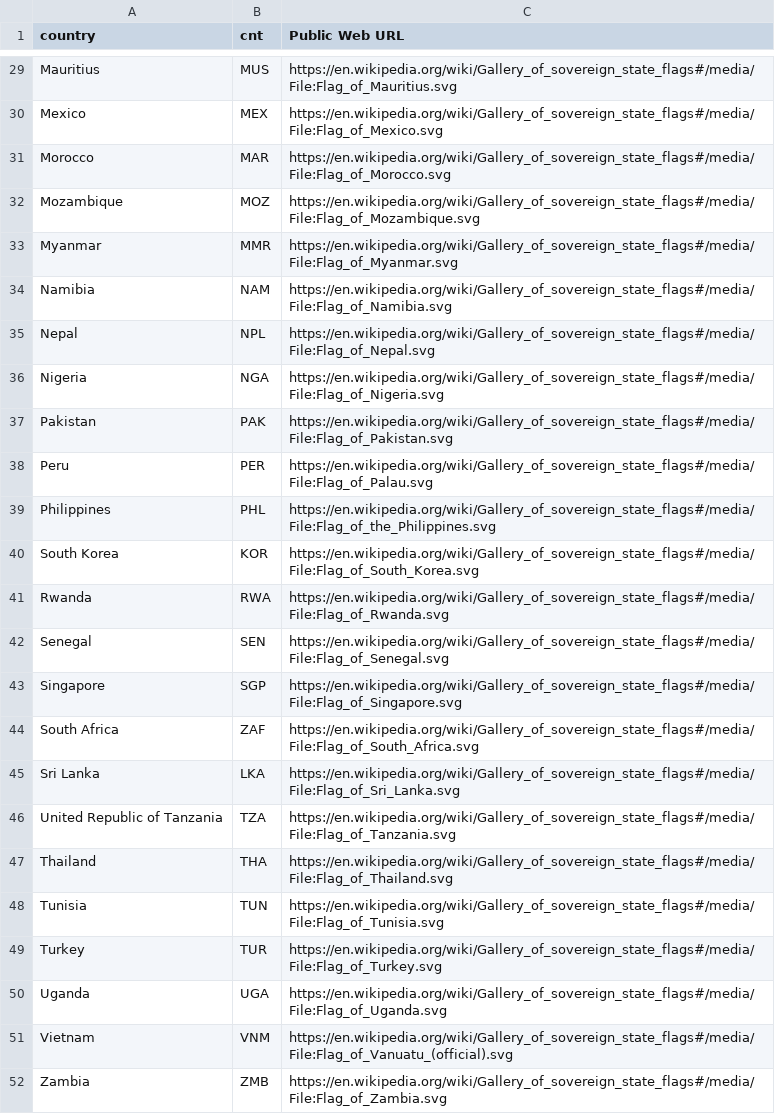
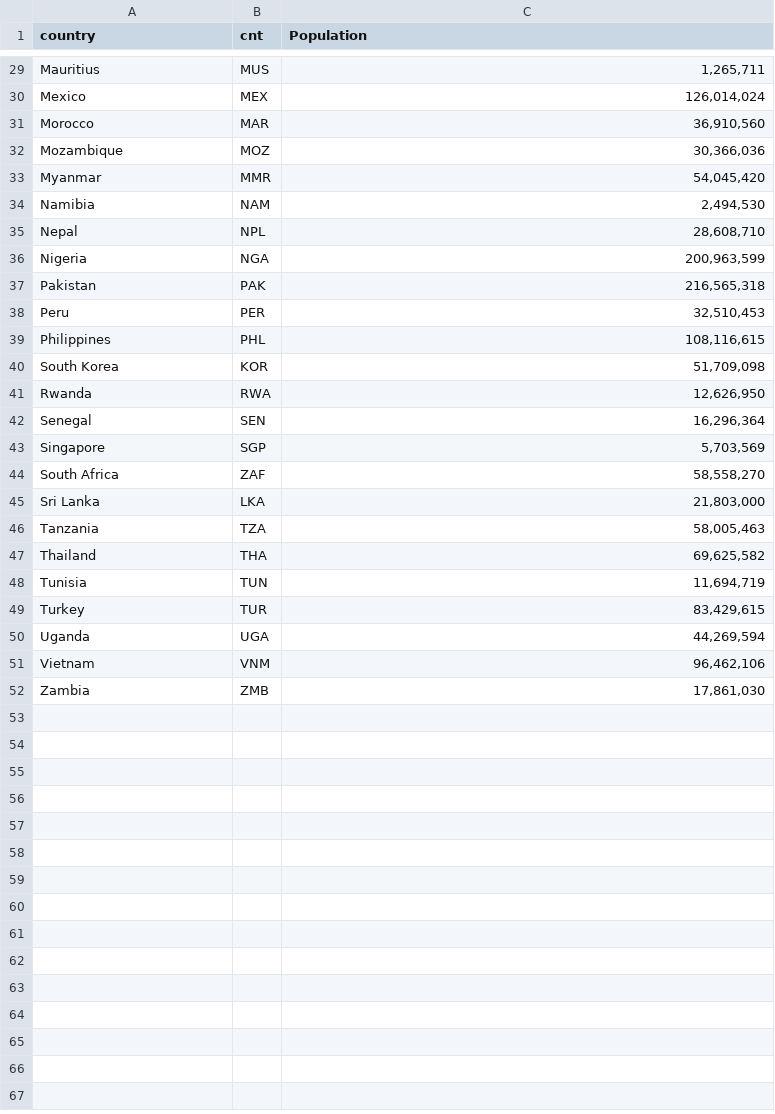
Before and after one commit to patanley/Economic-Transformation-Project, a CSV file: Data/Countries.csv, drawn as a sheet; only a part is shown, gaps mark what is left out; removed rows and columns are numbered as before the commit, all else as after; the diff covers the shown part only; the diff names each change by its address in the sheet, - before the commit and + after, or states it on an @@ line.

```diff
--- a/Data/Countries.csv
+++ b/Data/Countries.csv
-C1: Public Web URL
+C1: Population
-C29 (Population): https://en.wikipedia.org/wiki/Gallery_of_sovereign_state_flags#/media/File:Flag_of_Mauritius.svg
+C29 (Population): 1,265,711
-C30 (Population): https://en.wikipedia.org/wiki/Gallery_of_sovereign_state_flags#/media/File:Flag_of_Mexico.svg
+C30 (Population): 126,014,024
-C31 (Population): https://en.wikipedia.org/wiki/Gallery_of_sovereign_state_flags#/media/File:Flag_of_Morocco.svg
+C31 (Population): 36,910,560
-C32 (Population): https://en.wikipedia.org/wiki/Gallery_of_sovereign_state_flags#/media/File:Flag_of_Mozambique.svg
+C32 (Population): 30,366,036
-C33 (Population): https://en.wikipedia.org/wiki/Gallery_of_sovereign_state_flags#/media/File:Flag_of_Myanmar.svg
+C33 (Population): 54,045,420
-C34 (Population): https://en.wikipedia.org/wiki/Gallery_of_sovereign_state_flags#/media/File:Flag_of_Namibia.svg
+C34 (Population): 2,494,530
-C35 (Population): https://en.wikipedia.org/wiki/Gallery_of_sovereign_state_flags#/media/File:Flag_of_Nepal.svg
+C35 (Population): 28,608,710
-C36 (Population): https://en.wikipedia.org/wiki/Gallery_of_sovereign_state_flags#/media/File:Flag_of_Nigeria.svg
+C36 (Population): 200,963,599
-C37 (Population): https://en.wikipedia.org/wiki/Gallery_of_sovereign_state_flags#/media/File:Flag_of_Pakistan.svg
+C37 (Population): 216,565,318
-C38 (Population): https://en.wikipedia.org/wiki/Gallery_of_sovereign_state_flags#/media/File:Flag_of_Palau.svg
+C38 (Population): 32,510,453
-C39 (Population): https://en.wikipedia.org/wiki/Gallery_of_sovereign_state_flags#/media/File:Flag_of_the_Philippines.svg
+C39 (Population): 108,116,615
-C40 (Population): https://en.wikipedia.org/wiki/Gallery_of_sovereign_state_flags#/media/File:Flag_of_South_Korea.svg
+C40 (Population): 51,709,098
-C41 (Population): https://en.wikipedia.org/wiki/Gallery_of_sovereign_state_flags#/media/File:Flag_of_Rwanda.svg
+C41 (Population): 12,626,950
-C42 (Population): https://en.wikipedia.org/wiki/Gallery_of_sovereign_state_flags#/media/File:Flag_of_Senegal.svg
+C42 (Population): 16,296,364
-C43 (Population): https://en.wikipedia.org/wiki/Gallery_of_sovereign_state_flags#/media/File:Flag_of_Singapore.svg
+C43 (Population): 5,703,569
-C44 (Population): https://en.wikipedia.org/wiki/Gallery_of_sovereign_state_flags#/media/File:Flag_of_South_Africa.svg
+C44 (Population): 58,558,270
-C45 (Population): https://en.wikipedia.org/wiki/Gallery_of_sovereign_state_flags#/media/File:Flag_of_Sri_Lanka.svg
+C45 (Population): 21,803,000
-row 46: United Republic of Tanzania | TZA | https://en.wikipedia.org/wiki/Gallery_of_sovereign_state_flags#/media/File:Flag_of_Tanzania.svg
+row 46: Tanzania | TZA | 58,005,463
-C47 (Population): https://en.wikipedia.org/wiki/Gallery_of_sovereign_state_flags#/media/File:Flag_of_Thailand.svg
+C47 (Population): 69,625,582
-C48 (Population): https://en.wikipedia.org/wiki/Gallery_of_sovereign_state_flags#/media/File:Flag_of_Tunisia.svg
+C48 (Population): 11,694,719
-C49 (Population): https://en.wikipedia.org/wiki/Gallery_of_sovereign_state_flags#/media/File:Flag_of_Turkey.svg
+C49 (Population): 83,429,615
-C50 (Population): https://en.wikipedia.org/wiki/Gallery_of_sovereign_state_flags#/media/File:Flag_of_Uganda.svg
+C50 (Population): 44,269,594
-C51 (Population): https://en.wikipedia.org/wiki/Gallery_of_sovereign_state_flags#/media/File:Flag_of_Vanuatu_(official).svg
+C51 (Population): 96,462,106
-C52 (Population): https://en.wikipedia.org/wiki/Gallery_of_sovereign_state_flags#/media/File:Flag_of_Zambia.svg
+C52 (Population): 17,861,030
```
Also changed, not shown: 27 edited cells elsewhere in this file, 25 other files.
